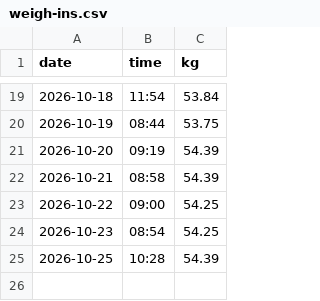
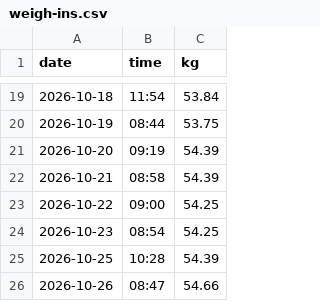
Before and after one commit to pondorasti/pondorasti, a CSV file: apps/macro/content/weigh-ins.csv, drawn as a sheet; only a part is shown, gaps mark what is left out; the diff names each change by its address in the sheet, - before the commit and + after, or states it on an @@ line.

Commit message:
macro: log morning weigh-in

```diff
--- a/apps/macro/content/weigh-ins.csv
+++ b/apps/macro/content/weigh-ins.csv
+row 26: 2026-10-26 | 08:47 | 54.66
```
